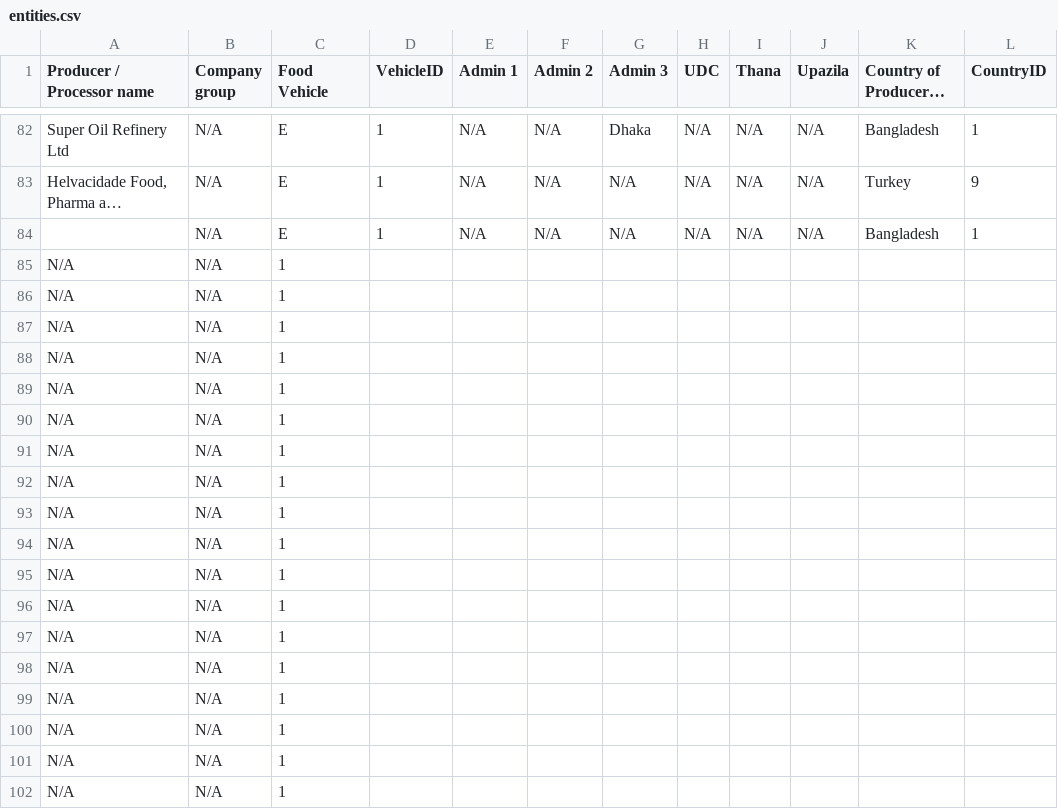
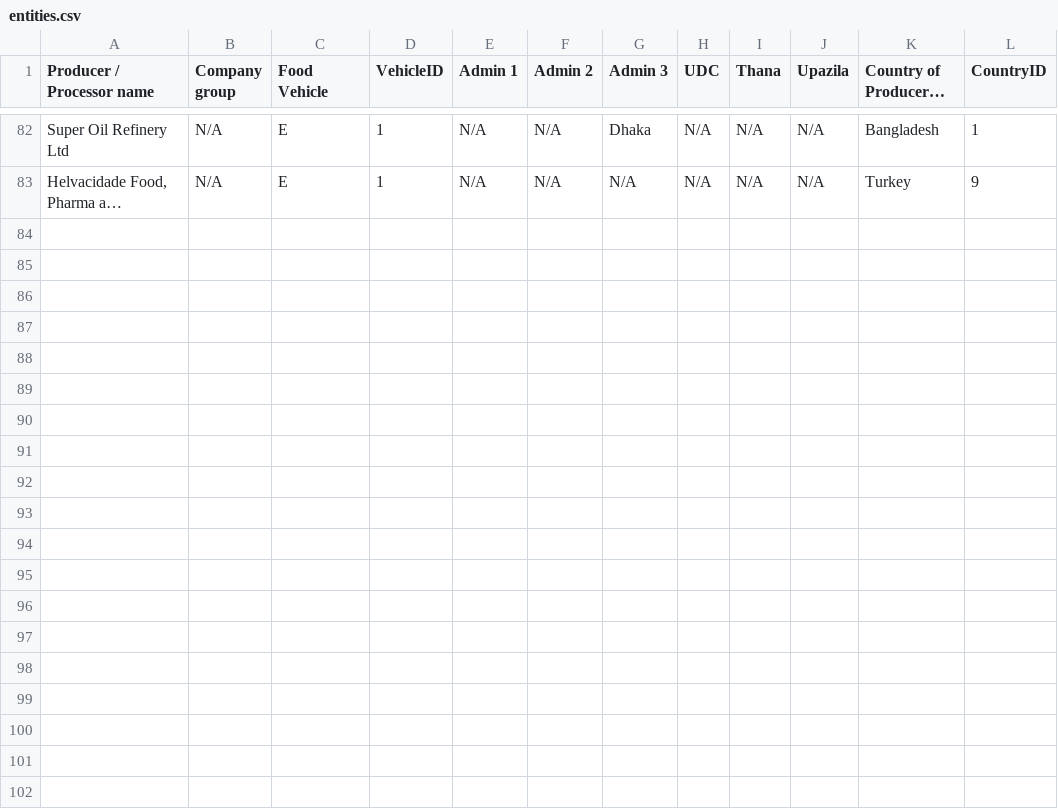
Before and after one commit to AKC23/GAIN-sampledb, a CSV file: data/entities.csv, drawn as a sheet; only a part is shown, gaps mark what is left out; long unchanged cells end in …; the diff covers the shown part only; the diff names each change by its address in the sheet, - before the commit and + after, or states it on an @@ line.

Commit message:
producer_processor table updated

```diff
--- a/data/entities.csv
+++ b/data/entities.csv
-row 84:  | N/A | E | 1 | N/A | N/A | N/A | N/A | N/A | N/A | Bangladesh | 1
-row 85: N/A | N/A | 1
-row 86: N/A | N/A | 1
-row 87: N/A | N/A | 1
-row 88: N/A | N/A | 1
-row 89: N/A | N/A | 1
-row 90: N/A | N/A | 1
-row 91: N/A | N/A | 1
-row 92: N/A | N/A | 1
-row 93: N/A | N/A | 1
-row 94: N/A | N/A | 1
-row 95: N/A | N/A | 1
-row 96: N/A | N/A | 1
-row 97: N/A | N/A | 1
-row 98: N/A | N/A | 1
-row 99: N/A | N/A | 1
-row 100: N/A | N/A | 1
-row 101: N/A | N/A | 1
-row 102: N/A | N/A | 1
```
Also changed, not shown: 41 removed rows elsewhere in this file, 4 other files.
